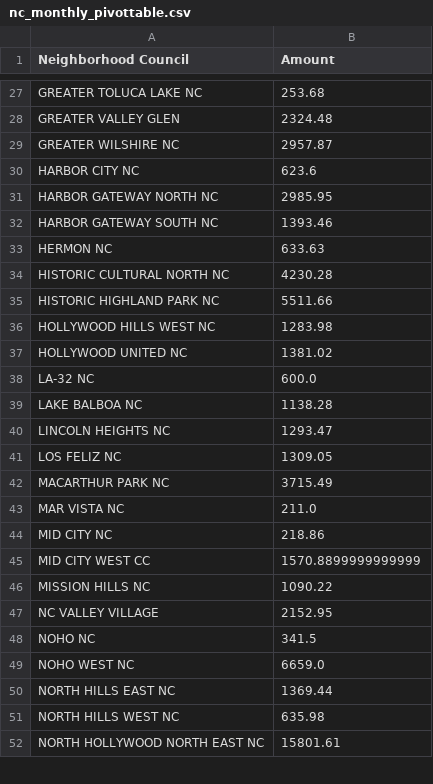
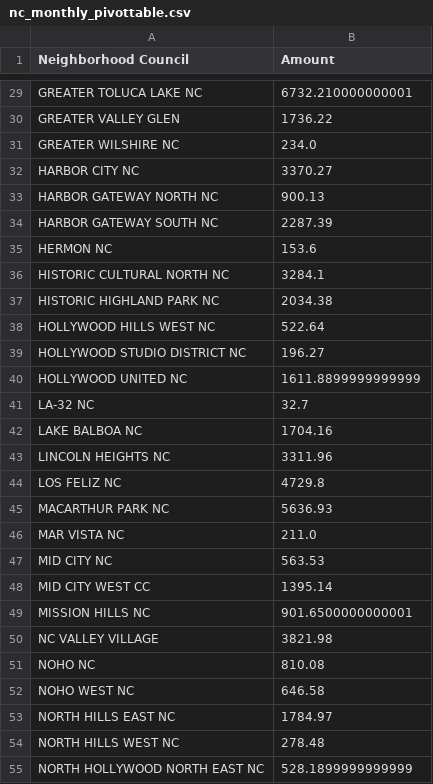
Before and after one commit to LosAngelesController/Neighborhood_Council_Expenditure, a CSV file: nc_monthly_pivottable.csv, drawn as a sheet; only a part is shown, gaps mark what is left out; addresses are those after the commit; the diff covers the shown part only; the diff names each change by its address in the sheet, - before the commit and + after, or states it on an @@ line.

```diff
--- a/nc_monthly_pivottable.csv
+++ b/nc_monthly_pivottable.csv
-B29 (Amount): 253.68
+B29 (Amount): 6732.210000000001
-B30 (Amount): 2324.48
+B30 (Amount): 1736.22
-B31 (Amount): 2957.87
+B31 (Amount): 234.0
-B32 (Amount): 623.6
+B32 (Amount): 3370.27
-B33 (Amount): 2985.95
+B33 (Amount): 900.13
-B34 (Amount): 1393.46
+B34 (Amount): 2287.39
-B35 (Amount): 633.63
+B35 (Amount): 153.6
-B36 (Amount): 4230.28
+B36 (Amount): 3284.1
-B37 (Amount): 5511.66
+B37 (Amount): 2034.38
-B38 (Amount): 1283.98
+B38 (Amount): 522.64
+row 39: HOLLYWOOD STUDIO DISTRICT NC | 196.27
-B40 (Amount): 1381.02
+B40 (Amount): 1611.8899999999999
-B41 (Amount): 600.0
+B41 (Amount): 32.7
-B42 (Amount): 1138.28
+B42 (Amount): 1704.16
-B43 (Amount): 1293.47
+B43 (Amount): 3311.96
-B44 (Amount): 1309.05
+B44 (Amount): 4729.8
-B45 (Amount): 3715.49
+B45 (Amount): 5636.93
-B47 (Amount): 218.86
+B47 (Amount): 563.53
-B48 (Amount): 1570.8899999999999
+B48 (Amount): 1395.14
-B49 (Amount): 1090.22
+B49 (Amount): 901.6500000000001
-B50 (Amount): 2152.95
+B50 (Amount): 3821.98
-B51 (Amount): 341.5
+B51 (Amount): 810.08
-B52 (Amount): 6659.0
+B52 (Amount): 646.58
-B53 (Amount): 1369.44
+B53 (Amount): 1784.97
-B54 (Amount): 635.98
+B54 (Amount): 278.48
-B55 (Amount): 15801.61
+B55 (Amount): 528.1899999999999
```
Also changed, not shown: 5 added rows and 59 edited cells elsewhere in this file.
